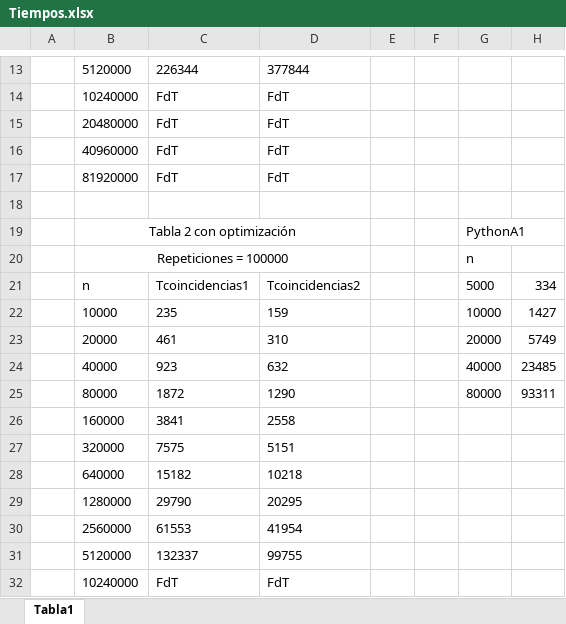
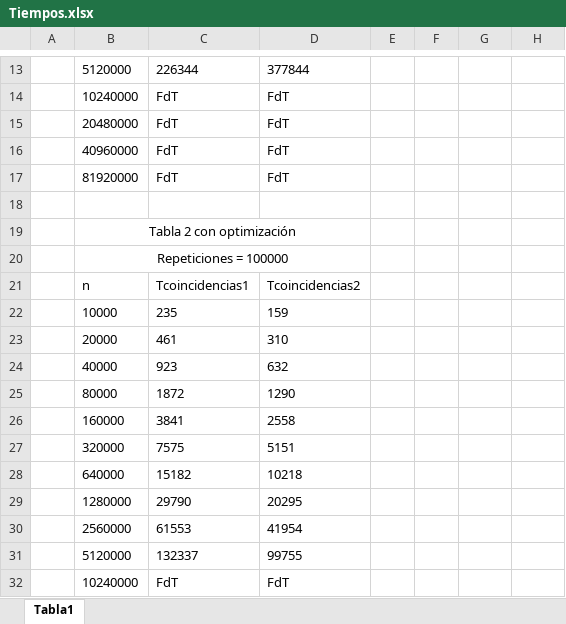
Before and after one commit to yaizafv/IIS-Alg, an Excel workbook: p11/Tiempos.xlsx, sheet Tabla1, drawn as a sheet; only a part is shown, gaps mark what is left out; values as stored, in another font and other column widths than the file's, no borders; the diff names each change by its address in the sheet, - before the commit and + after, or states it on an @@ line.

```diff
--- a/p11/Tiempos.xlsx (sheet Tabla1)
+++ b/p11/Tiempos.xlsx (sheet Tabla1)
-G19: PythonA1
+G19: (empty)
-G20: n
+G20: (empty)
-G21: 5000
+G21: (empty)
-H21: 334
+H21: (empty)
-G22: 10000
+G22: (empty)
-H22: 1427
+H22: (empty)
-G23: 20000
+G23: (empty)
-H23: 5749
+H23: (empty)
-G24: 40000
+G24: (empty)
-H24: 23485
+H24: (empty)
-G25: 80000
+G25: (empty)
-H25: 93311
+H25: (empty)
```
Also changed, not shown: p0/tiempos.xlsx, 3 other files.
